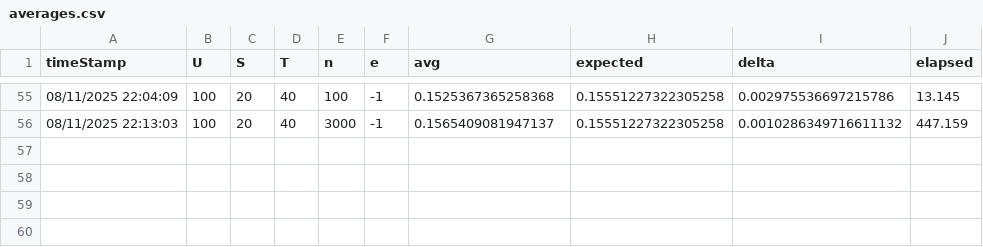
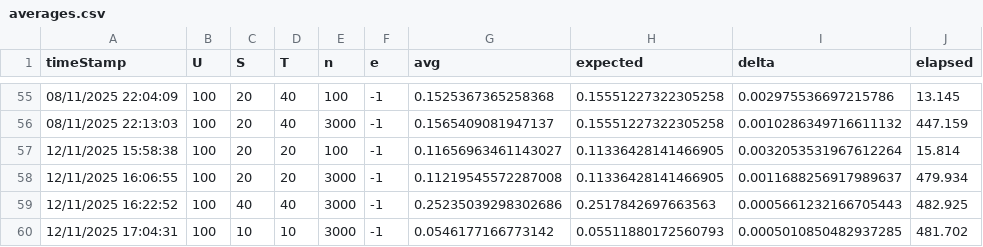
Before and after one commit to deusExMac/ExpectedJaccardSimilarity, a CSV file: averages.csv, drawn as a sheet; only a part is shown, gaps mark what is left out; the diff names each change by its address in the sheet, - before the commit and + after, or states it on an @@ line.

Commit message:
tests

```diff
--- a/averages.csv
+++ b/averages.csv
+row 57: 12/11/2025 15:58:38 | 100 | 20 | 20 | 100 | -1 | 0.11656963461143027 | 0.11336428141466905 | 0.0032053531967612264 | 15.814
+row 58: 12/11/2025 16:06:55 | 100 | 20 | 20 | 3000 | -1 | 0.11219545572287008 | 0.11336428141466905 | 0.0011688256917989637 | 479.934
+row 59: 12/11/2025 16:22:52 | 100 | 40 | 40 | 3000 | -1 | 0.25235039298302686 | 0.2517842697663563 | 0.0005661232166705443 | 482.925
+row 60: 12/11/2025 17:04:31 | 100 | 10 | 10 | 3000 | -1 | 0.0546177166773142 | 0.05511880172560793 | 0.0005010850482937285 | 481.702
```
